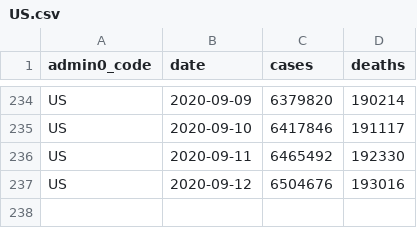
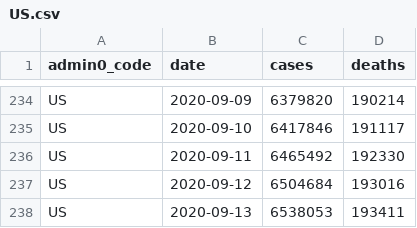
Before and after one commit to covid-open-data/xform-casecount-us-nytimes, a CSV file: output/admin0/US.csv, drawn as a sheet; only a part is shown, gaps mark what is left out.

```diff
--- a/output/admin0/US.csv
+++ b/output/admin0/US.csv
@@ -236,2 +236,3 @@ US,2020-09-10,6417846,191117
 US,2020-09-11,6465492,192330
-US,2020-09-12,6504676,193016
+US,2020-09-12,6504684,193016
+US,2020-09-13,6538053,193411
```
Also changed, not shown: output/admin1/US.csv.
